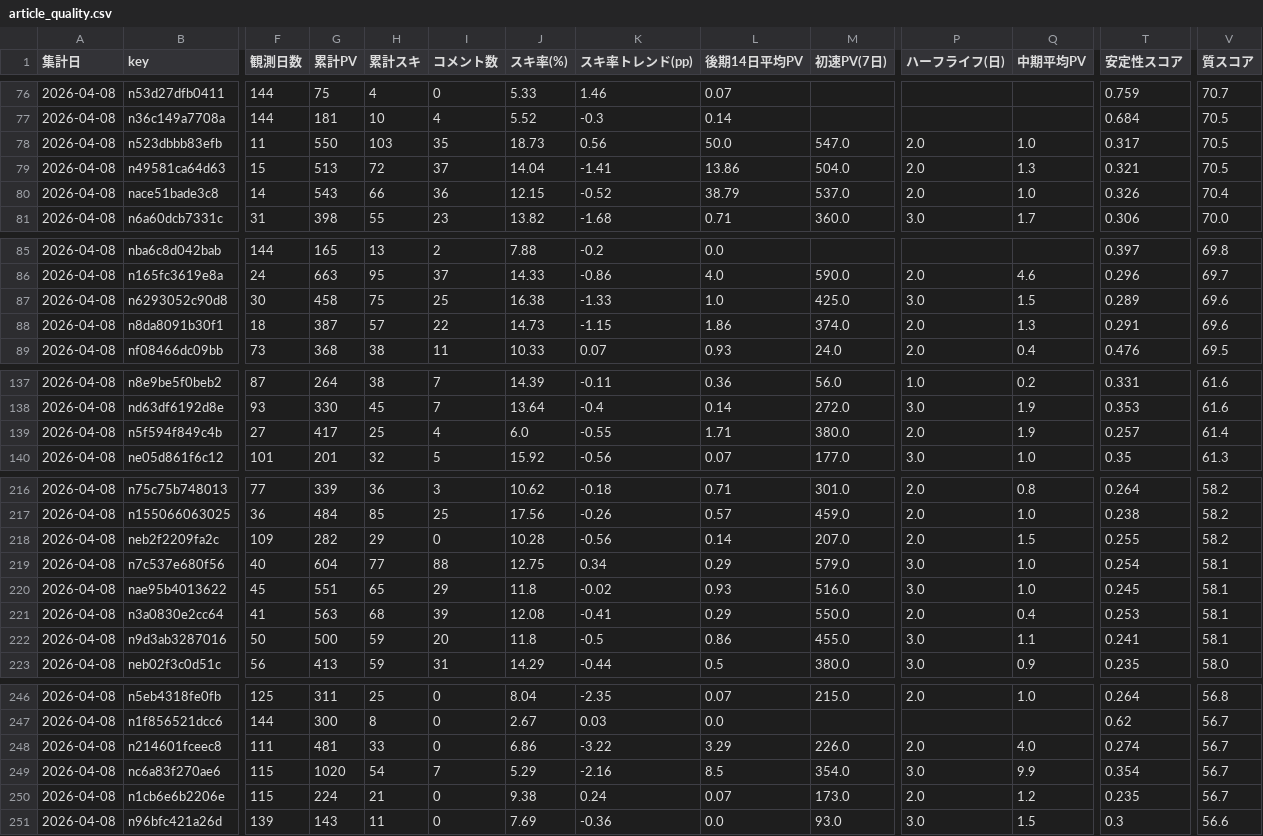
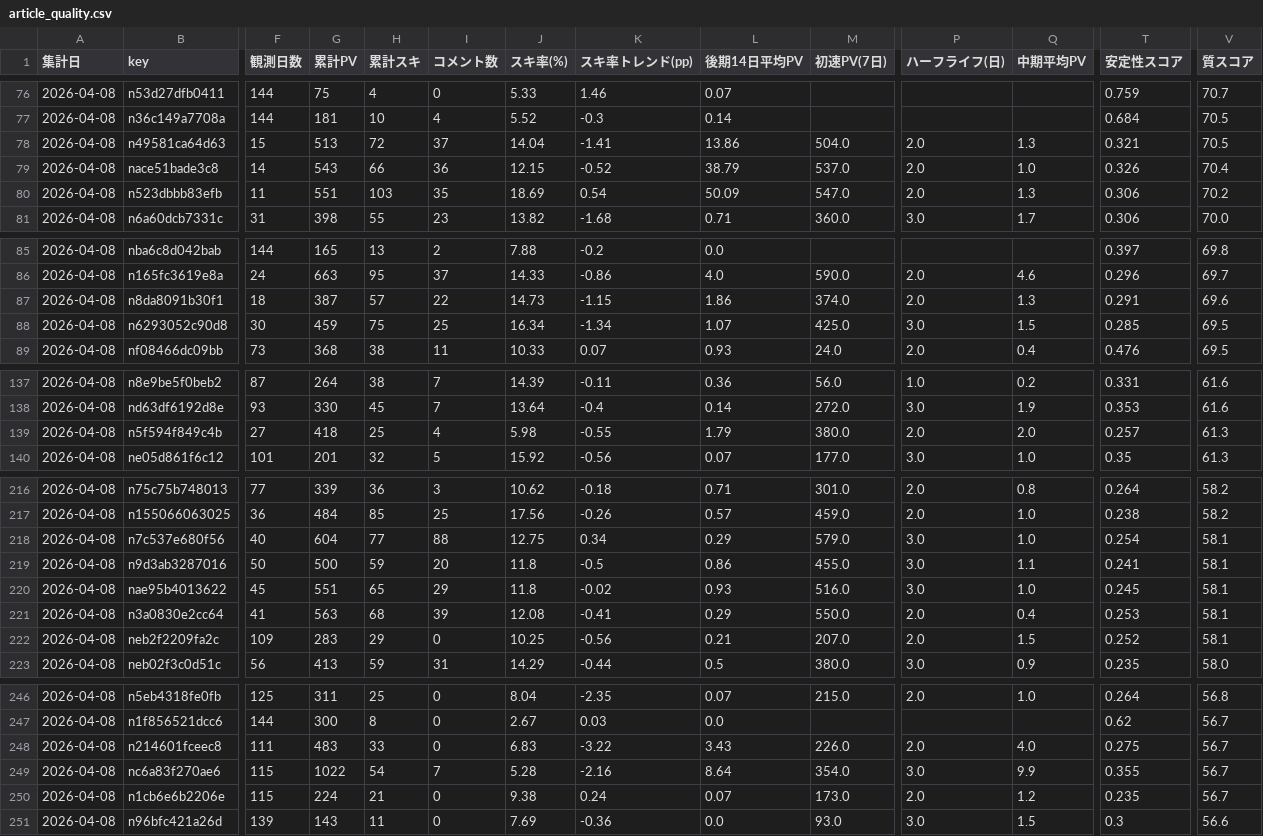
Before and after one commit to Goo-dev0505/note-stats-public, a CSV file: data/article_quality.csv, drawn as a sheet; only a part is shown, gaps mark what is left out; removed rows and columns are numbered as before the commit, all else as after; rows hold the shown columns only; the diff covers the shown part only; the diff names each change by its address in the sheet, - before the commit and + after, or states it on an @@ line.

```diff
--- a/data/article_quality.csv
+++ b/data/article_quality.csv
-row 78: 2026-04-08 | n523dbbb83efb | 11 | 550 | 103 | 35 | 18.73 | 0.56 | 50.0 | 547.0 | 2.0 | 1.0 | 0.317 | 70.5
+row 80: 2026-04-08 | n523dbbb83efb | 11 | 551 | 103 | 35 | 18.69 | 0.54 | 50.09 | 547.0 | 2.0 | 1.3 | 0.306 | 70.2
-row 87: 2026-04-08 | n6293052c90d8 | 30 | 458 | 75 | 25 | 16.38 | -1.33 | 1.0 | 425.0 | 3.0 | 1.5 | 0.289 | 69.6
+row 88: 2026-04-08 | n6293052c90d8 | 30 | 459 | 75 | 25 | 16.34 | -1.34 | 1.07 | 425.0 | 3.0 | 1.5 | 0.285 | 69.5
-G139 (累計PV): 417
+G139 (累計PV): 418
-J139 (スキ率(%)): 6.0
+J139 (スキ率(%)): 5.98
-L139 (後期14日平均PV): 1.71
+L139 (後期14日平均PV): 1.79
-Q139 (中期平均PV): 1.9
+Q139 (中期平均PV): 2.0
-V139 (質スコア): 61.4
+V139 (質スコア): 61.3
-row 218: 2026-04-08 | neb2f2209fa2c | 109 | 282 | 29 | 0 | 10.28 | -0.56 | 0.14 | 207.0 | 2.0 | 1.5 | 0.255 | 58.2
@@ row 222 moved to row 219: 2026-04-08 @@
+row 222: 2026-04-08 | neb2f2209fa2c | 109 | 283 | 29 | 0 | 10.25 | -0.56 | 0.21 | 207.0 | 2.0 | 1.5 | 0.252 | 58.1
-G248 (累計PV): 481
+G248 (累計PV): 483
-J248 (スキ率(%)): 6.86
+J248 (スキ率(%)): 6.83
-L248 (後期14日平均PV): 3.29
+L248 (後期14日平均PV): 3.43
-T248 (安定性スコア): 0.274
+T248 (安定性スコア): 0.275
-G249 (累計PV): 1020
+G249 (累計PV): 1022
-J249 (スキ率(%)): 5.29
+J249 (スキ率(%)): 5.28
-L249 (後期14日平均PV): 8.5
+L249 (後期14日平均PV): 8.64
-T249 (安定性スコア): 0.354
+T249 (安定性スコア): 0.355
```
Also changed, not shown: 11 edited cells elsewhere in this file, data/article_trend.csv, data/asset_articles.csv, 6 other files.
